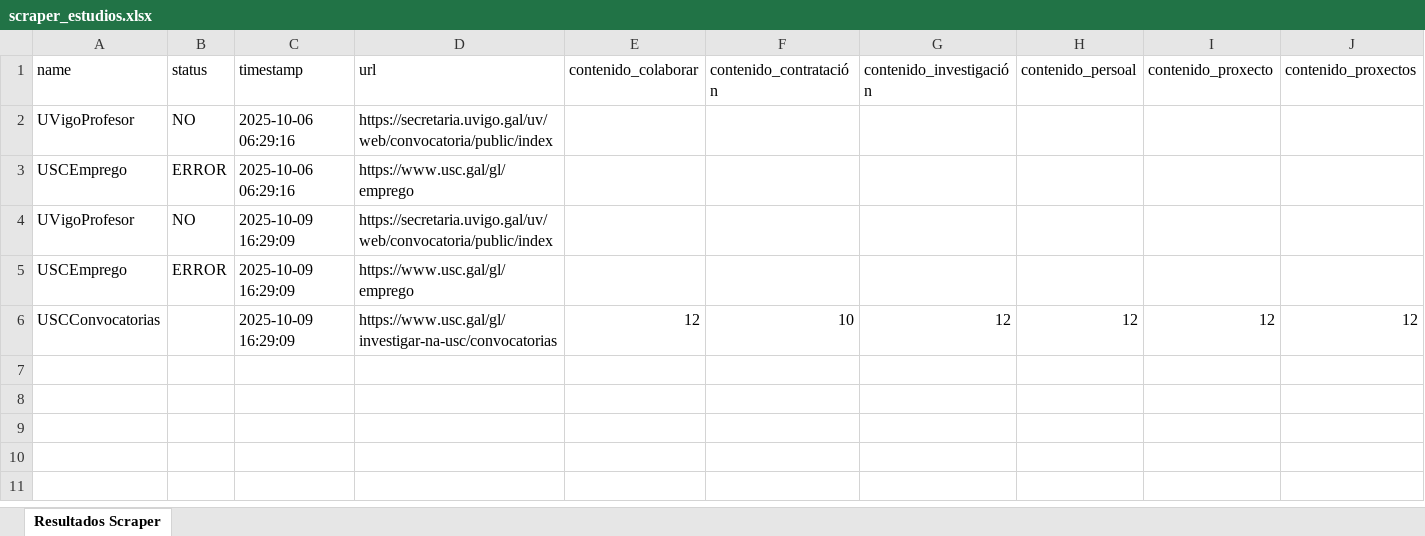
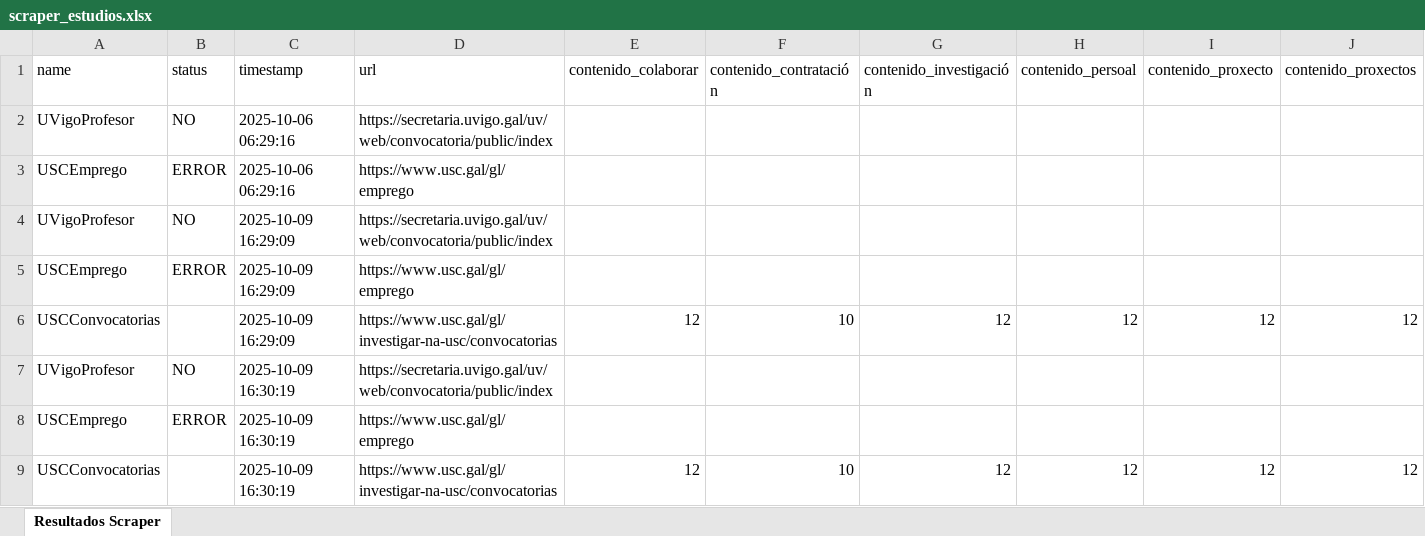
Before and after one commit to PabloskyPP/scrapper_studies, an Excel workbook: data/scraper_estudios.xlsx, sheet Resultados Scraper, drawn as a sheet; only a part is shown; values as stored, in another font and other column widths than the file's, no borders; rows hold the shown columns only; the diff names each change by its address in the sheet, - before the commit and + after, or states it on an @@ line.

```diff
--- a/data/scraper_estudios.xlsx (sheet Resultados Scraper)
+++ b/data/scraper_estudios.xlsx (sheet Resultados Scraper)
+row 7: UVigoProfesor | NO | 2025-10-09 16:30:19 | https://secretaria.uvigo.gal/uv/web/convocatoria/public/index
+row 8: USCEmprego | ERROR | 2025-10-09 16:30:19 | https://www.usc.gal/gl/emprego
+row 9: USCConvocatorias |  | 2025-10-09 16:30:19 | https://www.usc.gal/gl/investigar-na-usc/convocatorias | 12 | 10 | 12 | 12 | 12 | 12
```
